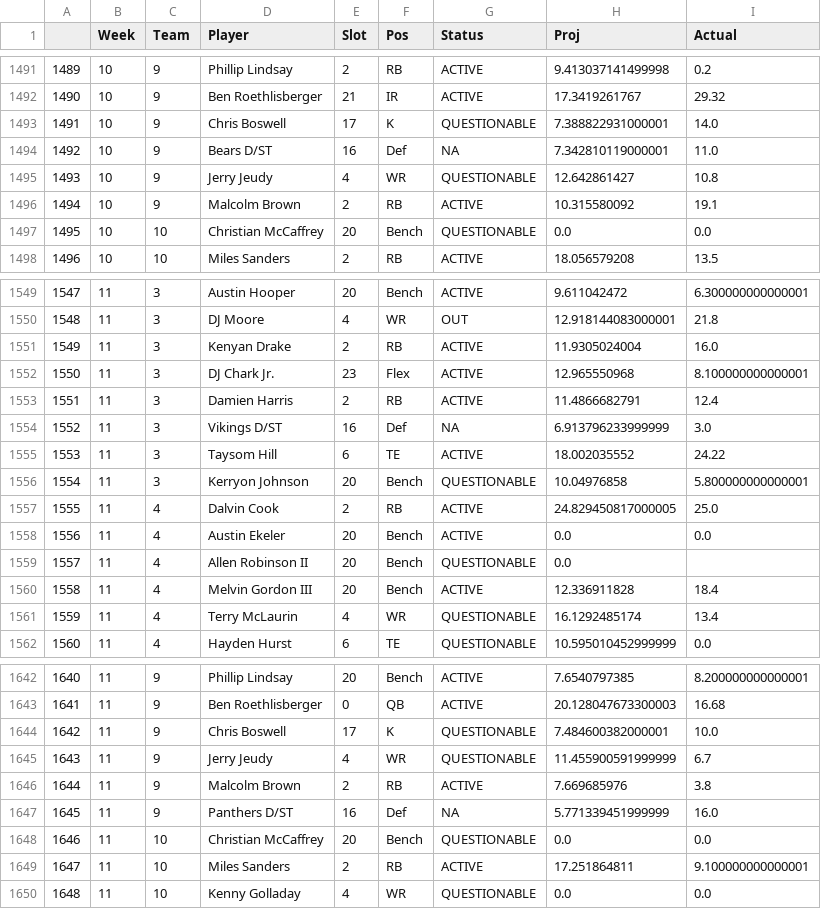
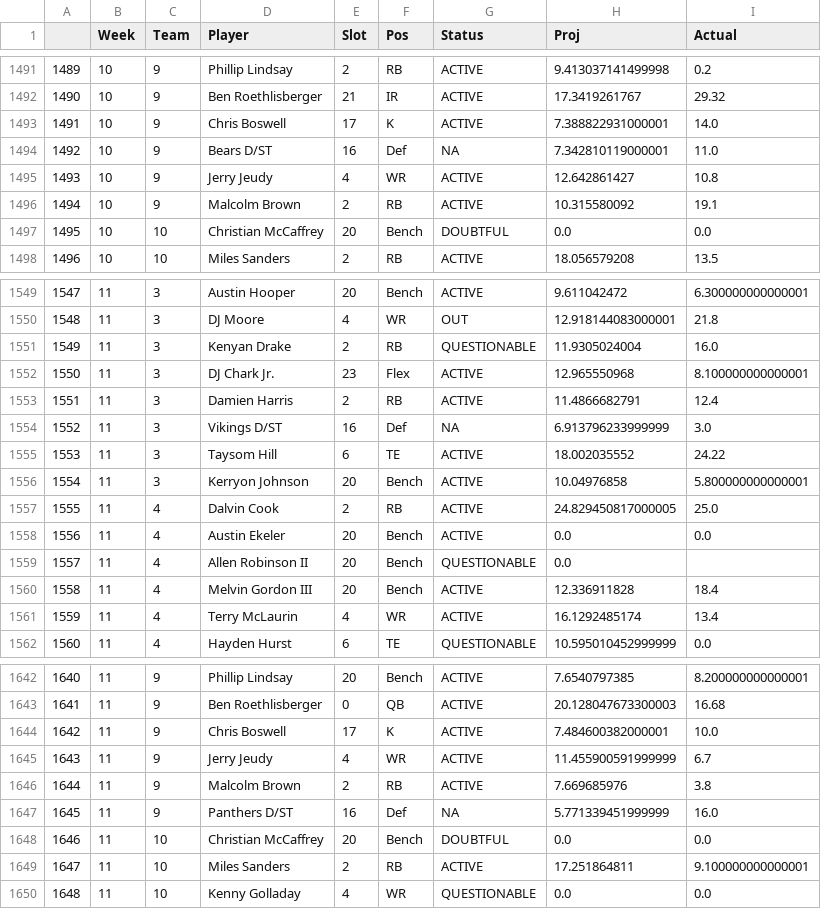
Before and after one commit to RaymondDunn/ff-analysis, a CSV file: 20201207_bromfieldff2020/20201209_data.csv, drawn as a sheet; only a part is shown, gaps mark what is left out; the diff covers the shown part only.

```diff
--- a/20201207_bromfieldff2020/20201209_data.csv
+++ b/20201207_bromfieldff2020/20201209_data.csv
@@ -1492,7 +1492,7 @@
 1490,10,9,Ben Roethlisberger,21,IR,ACTIVE,17.3419261767,29.32
-1491,10,9,Chris Boswell,17,K,QUESTIONABLE,7.388822931000001,14.0
+1491,10,9,Chris Boswell,17,K,ACTIVE,7.388822931000001,14.0
 1492,10,9,Bears D/ST,16,Def,NA,7.342810119000001,11.0
-1493,10,9,Jerry Jeudy,4,WR,QUESTIONABLE,12.642861427,10.8
+1493,10,9,Jerry Jeudy,4,WR,ACTIVE,12.642861427,10.8
 1494,10,9,Malcolm Brown,2,RB,ACTIVE,10.315580092,19.1
-1495,10,10,Christian McCaffrey,20,Bench,QUESTIONABLE,0.0,0.0
+1495,10,10,Christian McCaffrey,20,Bench,DOUBTFUL,0.0,0.0
 1496,10,10,Miles Sanders,2,RB,ACTIVE,18.056579208,13.5
@@ -1550,3 +1550,3 @@
 1548,11,3,DJ Moore,4,WR,OUT,12.918144083000001,21.8
-1549,11,3,Kenyan Drake,2,RB,ACTIVE,11.9305024004,16.0
+1549,11,3,Kenyan Drake,2,RB,QUESTIONABLE,11.9305024004,16.0
 1550,11,3,DJ Chark Jr.,23,Flex,ACTIVE,12.965550968,8.100000000000001
@@ -1555,3 +1555,3 @@
 1553,11,3,Taysom Hill,6,TE,ACTIVE,18.002035552,24.22
-1554,11,3,Kerryon Johnson,20,Bench,QUESTIONABLE,10.04976858,5.800000000000001
+1554,11,3,Kerryon Johnson,20,Bench,ACTIVE,10.04976858,5.800000000000001
 1555,11,4,Dalvin Cook,2,RB,ACTIVE,24.829450817000005,25.0
@@ -1560,3 +1560,3 @@
 1558,11,4,Melvin Gordon III,20,Bench,ACTIVE,12.336911828,18.4
-1559,11,4,Terry McLaurin,4,WR,QUESTIONABLE,16.1292485174,13.4
+1559,11,4,Terry McLaurin,4,WR,ACTIVE,16.1292485174,13.4
 1560,11,4,Hayden Hurst,6,TE,QUESTIONABLE,10.595010452999999,0.0
@@ -1643,7 +1643,7 @@
 1641,11,9,Ben Roethlisberger,0,QB,ACTIVE,20.128047673300003,16.68
-1642,11,9,Chris Boswell,17,K,QUESTIONABLE,7.484600382000001,10.0
-1643,11,9,Jerry Jeudy,4,WR,QUESTIONABLE,11.455900591999999,6.7
+1642,11,9,Chris Boswell,17,K,ACTIVE,7.484600382000001,10.0
+1643,11,9,Jerry Jeudy,4,WR,ACTIVE,11.455900591999999,6.7
 1644,11,9,Malcolm Brown,2,RB,ACTIVE,7.669685976,3.8
 1645,11,9,Panthers D/ST,16,Def,NA,5.771339451999999,16.0
-1646,11,10,Christian McCaffrey,20,Bench,QUESTIONABLE,0.0,0.0
+1646,11,10,Christian McCaffrey,20,Bench,DOUBTFUL,0.0,0.0
 1647,11,10,Miles Sanders,2,RB,ACTIVE,17.251864811,9.100000000000001
```
Also changed, not shown: 145 edited cells elsewhere in this file, 1 other file.
